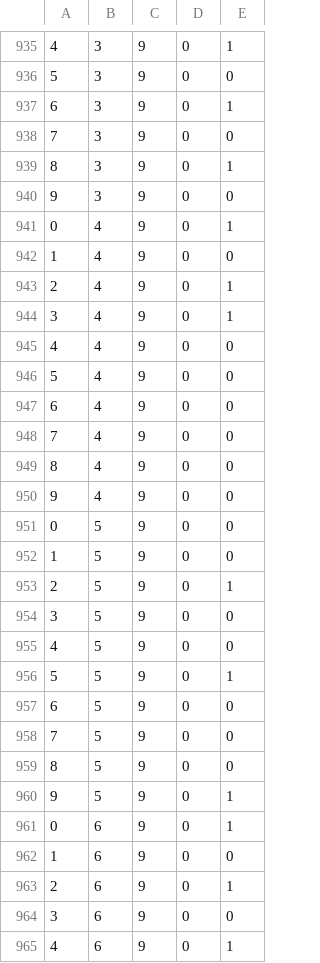
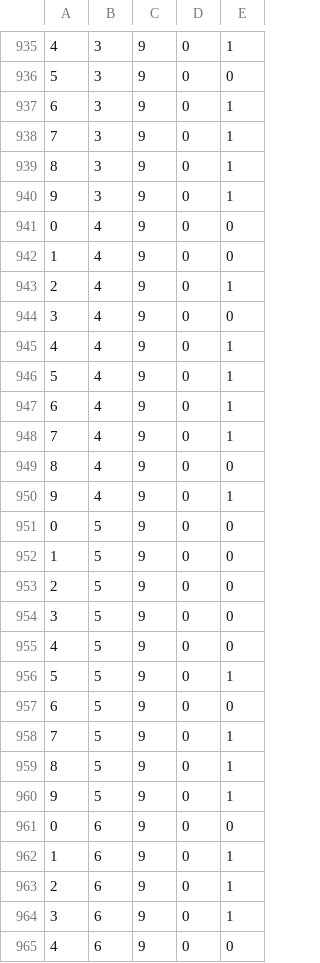
Before and after one commit to rafalopilowski1/neuralNetworkPlayLife, a CSV file: training_data.csv, drawn as a sheet; only a part is shown, gaps mark what is left out; the diff covers the shown part only.

```diff
--- a/training_data.csv
+++ b/training_data.csv
@@ -937,18 +937,18 @@
 6,3,9,0,1
-7,3,9,0,0
+7,3,9,0,1
 8,3,9,0,1
-9,3,9,0,0
-0,4,9,0,1
+9,3,9,0,1
+0,4,9,0,0
 1,4,9,0,0
 2,4,9,0,1
-3,4,9,0,1
-4,4,9,0,0
-5,4,9,0,0
-6,4,9,0,0
-7,4,9,0,0
+3,4,9,0,0
+4,4,9,0,1
+5,4,9,0,1
+6,4,9,0,1
+7,4,9,0,1
 8,4,9,0,0
-9,4,9,0,0
+9,4,9,0,1
 0,5,9,0,0
 1,5,9,0,0
-2,5,9,0,1
+2,5,9,0,0
 3,5,9,0,0
@@ -957,9 +957,9 @@
 6,5,9,0,0
-7,5,9,0,0
-8,5,9,0,0
+7,5,9,0,1
+8,5,9,0,1
 9,5,9,0,1
-0,6,9,0,1
-1,6,9,0,0
+0,6,9,0,0
+1,6,9,0,1
 2,6,9,0,1
-3,6,9,0,0
-4,6,9,0,1
+3,6,9,0,1
+4,6,9,0,0
```
Also changed, not shown: 31 edited cells elsewhere in this file, 14 other files.
